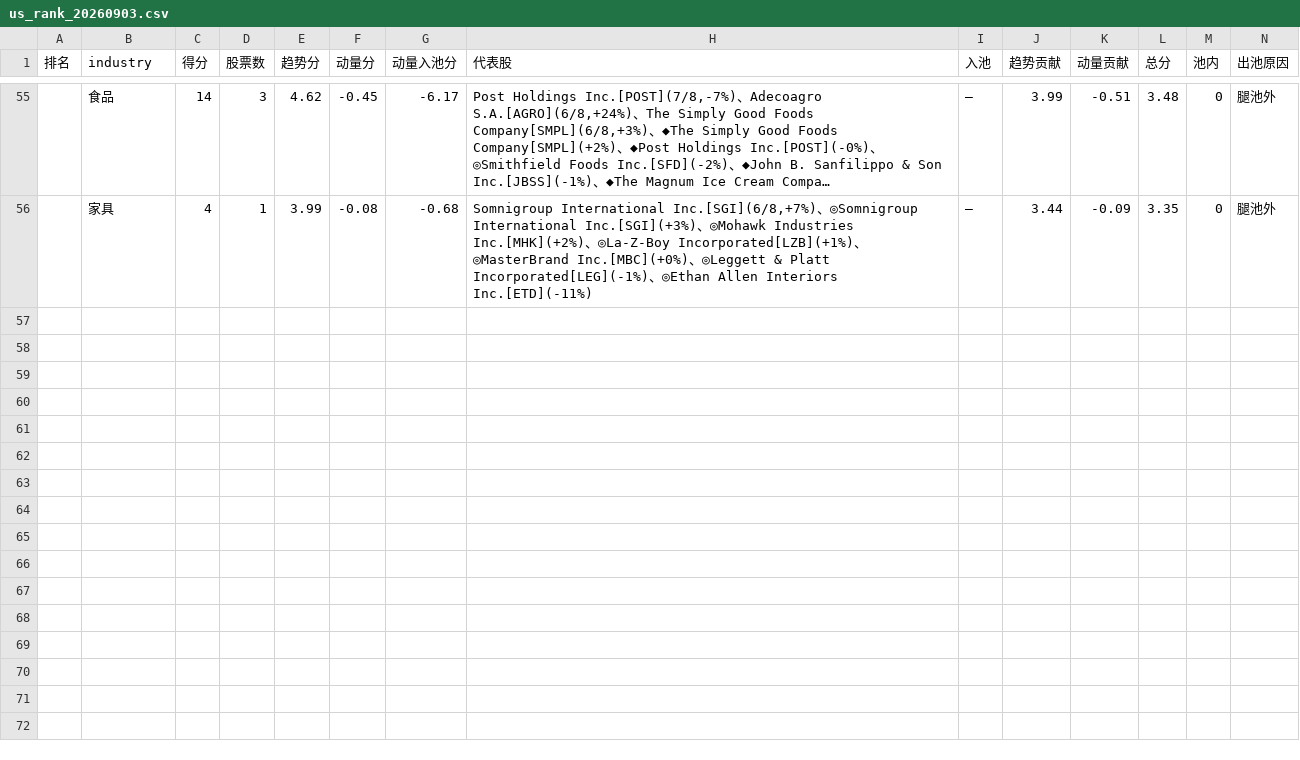
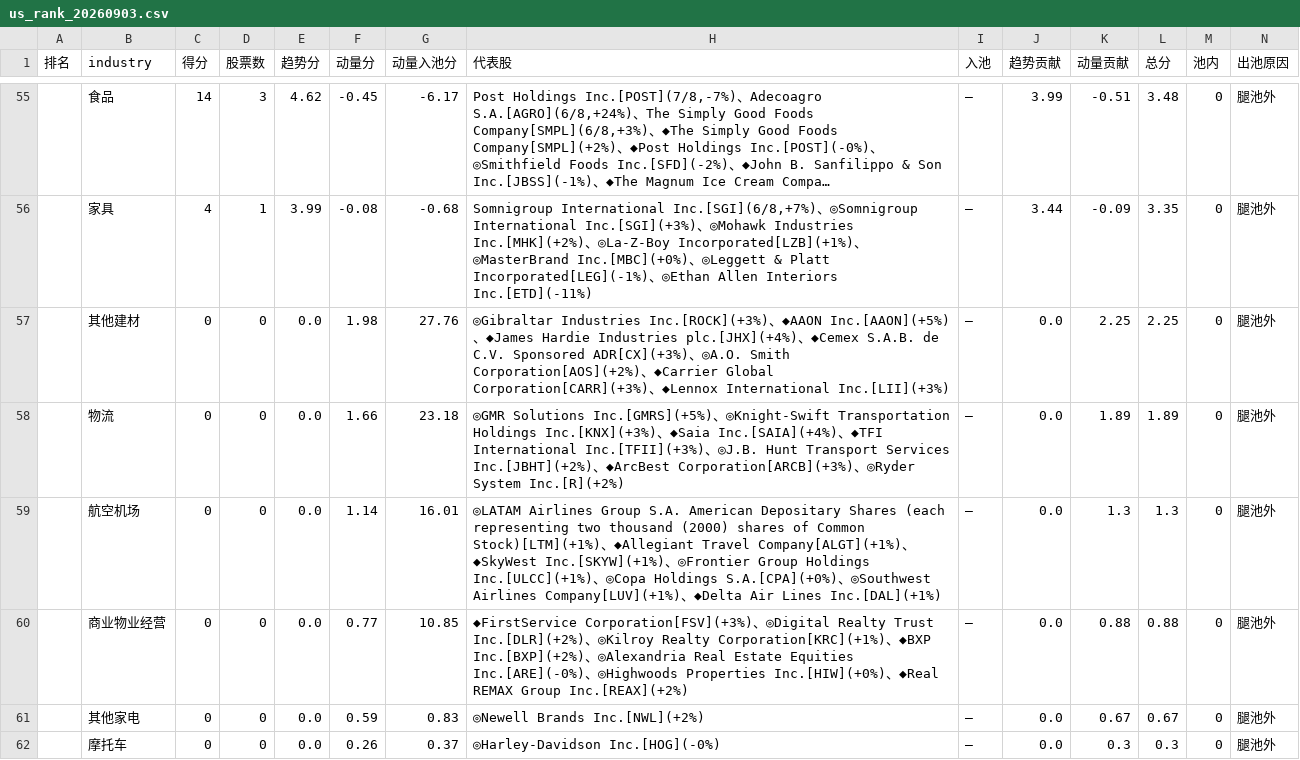
Before and after one commit to henghenghahei99/stock_monitor_copilot, a CSV file: US_rank_report/output/us_rank_20260903.csv, drawn as a sheet; only a part is shown, gaps mark what is left out; long unchanged cells end in …; the diff covers the shown part only.

```diff
--- a/US_rank_report/output/us_rank_20260903.csv
+++ b/US_rank_report/output/us_rank_20260903.csv
@@ -56 +56,7 @@
 ,家具,4,1,3.99,-0.08,-0.68,"Somnigroup International Inc.[SGI](6/8,+7%)、◎Somnigroup International Inc.[SGI](+3%)、◎Mohawk Industries Inc.[MHK](+2%)、◎La-Z-Boy Incorporated[LZB](+1%)、◎MasterBrand Inc.[MBC](+0%)、◎Leggett & Platt Incorporated[LEG](-1%)、◎Ethan Allen Interiors Inc.[ETD](-11%)",—,3.44,-0.09,3.35,0,腿池外
+,其他建材,0,0,0.0,1.98,27.76,◎Gibraltar Industries Inc.[ROCK](+3%)、◆AAON Inc.[AAON](+5%)、◆James Hardie Industries plc.[JHX](+4%)、◆Cemex S.A.B. de C.V. Sponsored ADR[CX](+3%)、◎A.O. Smith Corporation[AOS](+2%)、◆Carrier Global Corporation[CARR](+3%)、◆Lennox International Inc.[LII](+3%),—,0.0,2.25,2.25,0,腿池外
+,物流,0,0,0.0,1.66,23.18,◎GMR Solutions Inc.[GMRS](+5%)、◎Knight-Swift Transportation Holdings Inc.[KNX](+3%)、◆Saia Inc.[SAIA](+4%)、◆TFI International Inc.[TFII](+3%)、◎J.B. Hunt Transport Services Inc.[JBHT](+2%)、◆ArcBest Corporation[ARCB](+3%)、◎Ryder System Inc.[R](+2%),—,0.0,1.89,1.89,0,腿池外
+,航空机场,0,0,0.0,1.14,16.01,◎LATAM Airlines Group S.A. American Depositary Shares (each representing two thousand (2000) shares of Common Stock)[LTM](+1%)、◆Allegiant Travel Company[ALGT](+1%)、◆SkyWest Inc.[SKYW](+1%)、◎Frontier Group Holdings Inc.[ULCC](+1%)、◎Copa Holdings S.A.[CPA](+0%)、◎Southwest Airlines Company[LUV](+1%)、◆Delta Air Lines Inc.[DAL](+1%),—,0.0,1.3,1.3,0,腿池外
+,商业物业经营,0,0,0.0,0.77,10.85,◆FirstService Corporation[FSV](+3%)、◎Digital Realty Trust Inc.[DLR](+2%)、◎Kilroy Realty Corporation[KRC](+1%)、◆BXP Inc.[BXP](+2%)、◎Alexandria Real Estate Equities Inc.[ARE](-0%)、◎Highwoods Properties Inc.[HIW](+0%)、◆Real REMAX Group Inc.[REAX](+2%),—,0.0,0.88,0.88,0,腿池外
+,其他家电,0,0,0.0,0.59,0.83,◎Newell Brands Inc.[NWL](+2%),—,0.0,0.67,0.67,0,腿池外
+,摩托车,0,0,0.0,0.26,0.37,◎Harley-Davidson Inc.[HOG](-0%),—,0.0,0.3,0.3,0,腿池外
```
Also changed, not shown: 6 added rows elsewhere in this file, US_rank_report/output/us_rank_20260831.csv, US_rank_report/output/us_rank_20260902.csv, 38 other files.
